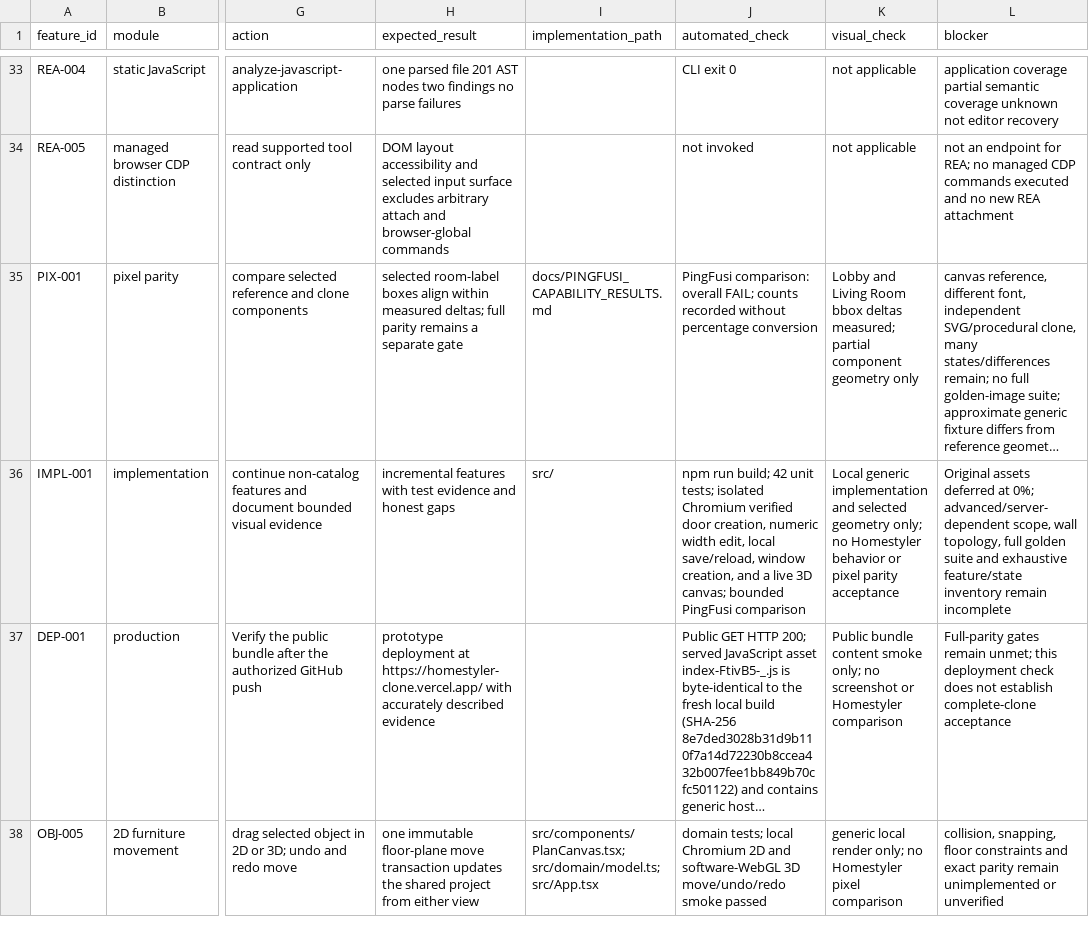
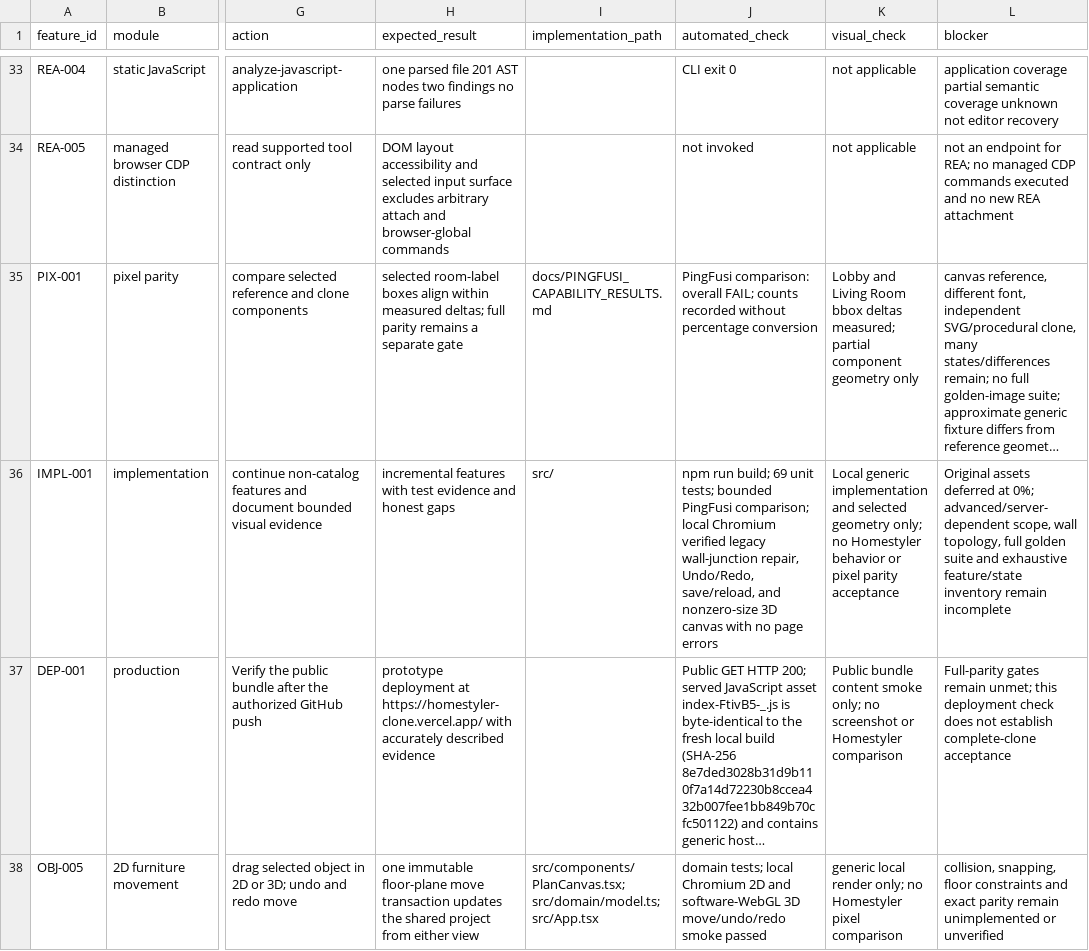
Before and after one commit to hiruuu30/homestyler_clone, a CSV file: docs/feature-ledger.csv, drawn as a sheet; only a part is shown, gaps mark what is left out; long unchanged cells end in …; the diff covers the shown part only; the diff names each change by its address in the sheet, - before the commit and + after, or states it on an @@ line.

Commit message:
Repair legacy wall junction topology

```diff
--- a/docs/feature-ledger.csv
+++ b/docs/feature-ledger.csv
-J36 (automated_check): …run build; 42 unit tests; isolated Chromium verified door creation, numeric width edit, local save/reload, window creation, and a live 3D canvas; bounded PingFusi comparison
+J36 (automated_check): …run build; 69 unit tests; bounded PingFusi comparison; local Chromium verified legacy wall-junction repair, Undo/Redo, save/reload, and nonzero-size 3D canvas with no page errors
```
Also changed, not shown: 1 added row elsewhere in this file, 3 other files.
